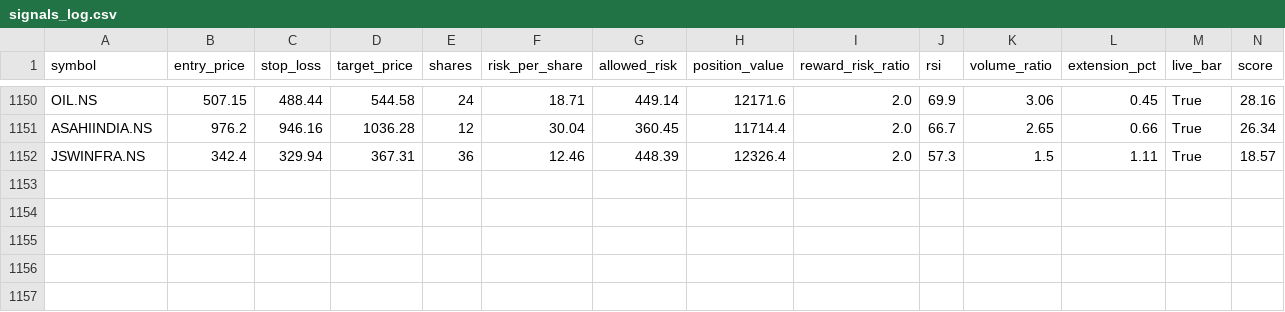
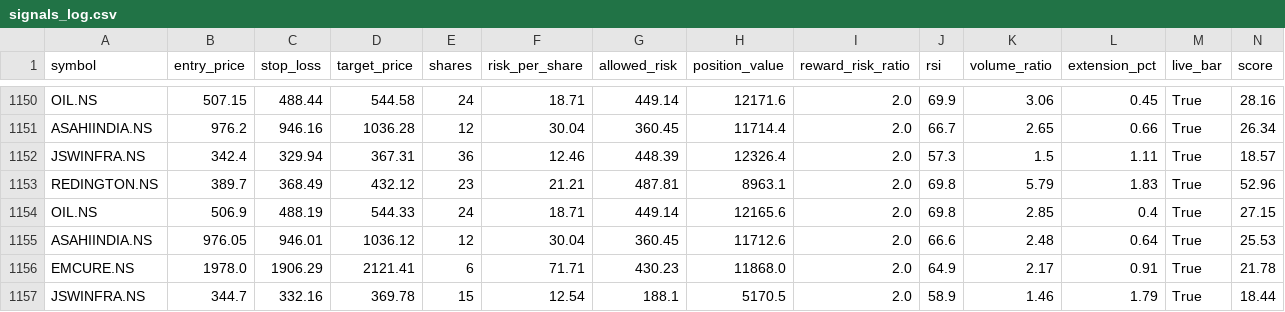
Before and after one commit to eeshanshukla12-star/nse_screener_1_.py, a CSV file: signals_log.csv, drawn as a sheet; only a part is shown, gaps mark what is left out; rows hold the shown columns only; the diff names each change by its address in the sheet, - before the commit and + after, or states it on an @@ line.

Commit message:
Update signal log [skip ci]

```diff
--- a/signals_log.csv
+++ b/signals_log.csv
+row 1153: REDINGTON.NS | 389.7 | 368.49 | 432.12 | 23 | 21.21 | 487.81 | 8963.1 | 2.0 | 69.8 | 5.79 | 1.83 | True | 52.96
+row 1154: OIL.NS | 506.9 | 488.19 | 544.33 | 24 | 18.71 | 449.14 | 12165.6 | 2.0 | 69.8 | 2.85 | 0.4 | True | 27.15
+row 1155: ASAHIINDIA.NS | 976.05 | 946.01 | 1036.12 | 12 | 30.04 | 360.45 | 11712.6 | 2.0 | 66.6 | 2.48 | 0.64 | True | 25.53
+row 1156: EMCURE.NS | 1978.0 | 1906.29 | 2121.41 | 6 | 71.71 | 430.23 | 11868.0 | 2.0 | 64.9 | 2.17 | 0.91 | True | 21.78
+row 1157: JSWINFRA.NS | 344.7 | 332.16 | 369.78 | 15 | 12.54 | 188.1 | 5170.5 | 2.0 | 58.9 | 1.46 | 1.79 | True | 18.44
```
